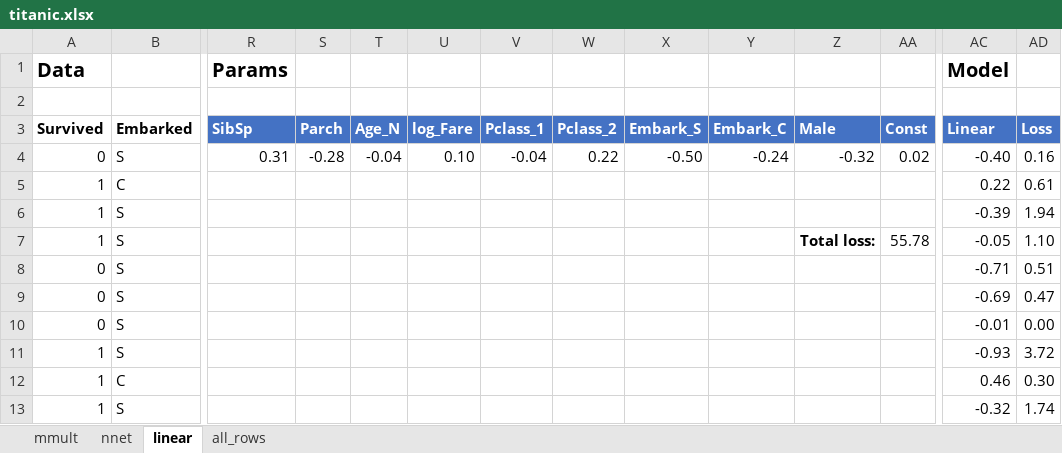
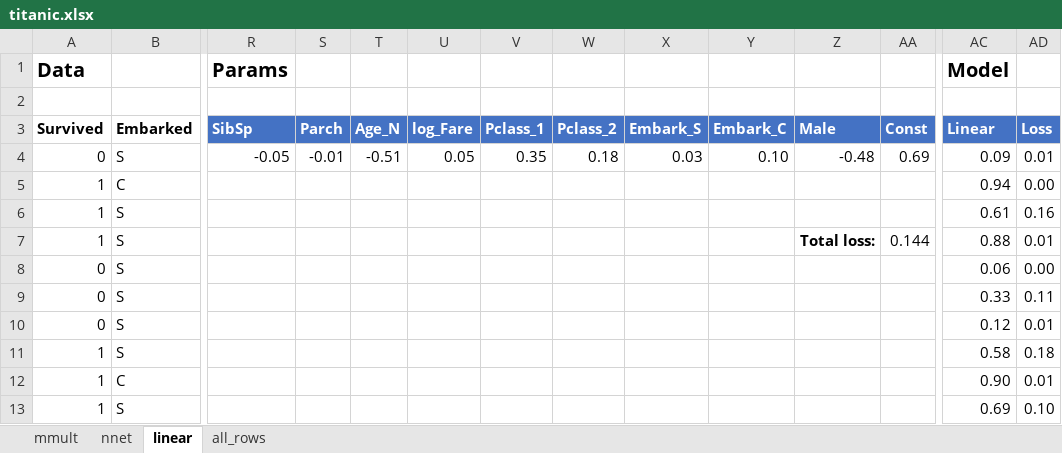
Before and after one commit to fastai/course22, an Excel workbook: titanic.xlsx, sheet linear, drawn as a sheet; only a part is shown, gaps mark what is left out; values as stored, in another font and other column widths than the file's, no borders; table styles not drawn; the diff covers the shown part only; the diff names each change by its address in the sheet, - before the commit and + after, or states it on an @@ line.

```diff
--- a/titanic.xlsx (sheet linear)
+++ b/titanic.xlsx (sheet linear)
-R4: 0.31
+R4: -0.05
-S4: -0.28
+S4: -0.01
-T4: -0.04
+T4: -0.51
-U4: 0.10
+U4: 0.05
-V4: -0.04
+V4: 0.35
-W4: 0.22
+W4: 0.18
-X4: -0.50
+X4: 0.03
-Y4: -0.24
+Y4: 0.10
-Z4: -0.32
+Z4: -0.48
-AA4: 0.02
+AA4: 0.69
-AC4: -0.40
+AC4: 0.09
-AD4: 0.16
+AD4: 0.01
-AC5: 0.22
+AC5: 0.94
-AD5: 0.61
+AD5: 0.00
-AC6: -0.39
+AC6: 0.61
-AD6: 1.94
+AD6: 0.16
-AA7: 55.78
+AA7: 0.144
-AC7: -0.05
+AC7: 0.88
-AD7: 1.10
+AD7: 0.01
-AC8: -0.71
+AC8: 0.06
-AD8: 0.51
+AD8: 0.00
-AC9: -0.69
+AC9: 0.33
-AD9: 0.47
+AD9: 0.11
-AC10: -0.01
+AC10: 0.12
-AD10: 0.00
+AD10: 0.01
-AC11: -0.93
+AC11: 0.58
-AD11: 3.72
+AD11: 0.18
-AC12: 0.46
+AC12: 0.90
-AD12: 0.30
+AD12: 0.01
-AC13: -0.32
+AC13: 0.69
-AD13: 1.74
+AD13: 0.10
```
Also changed, not shown: 1394 edited cells elsewhere in this sheet, sheet mmult, sheet nnet.
